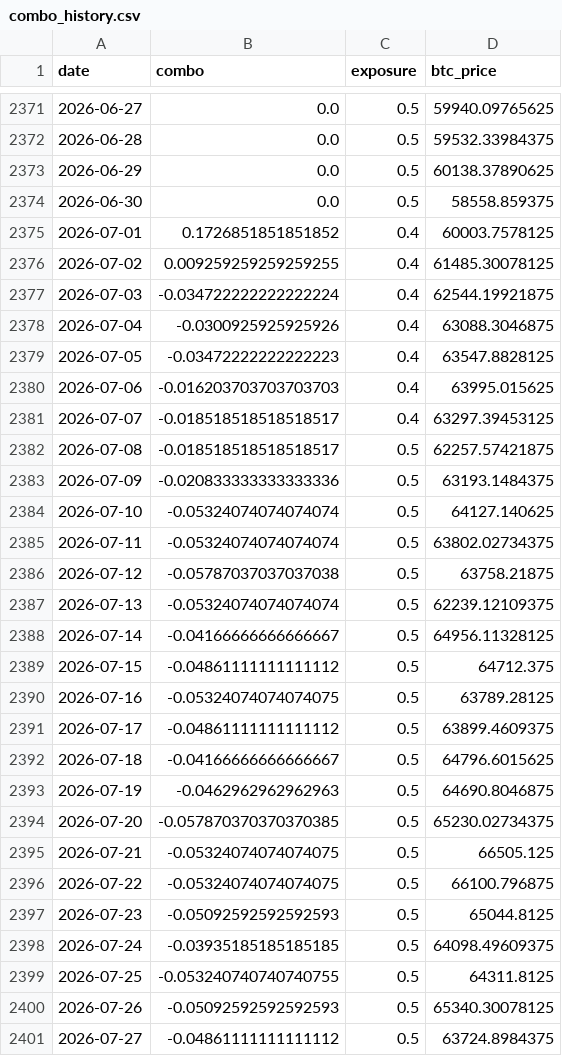
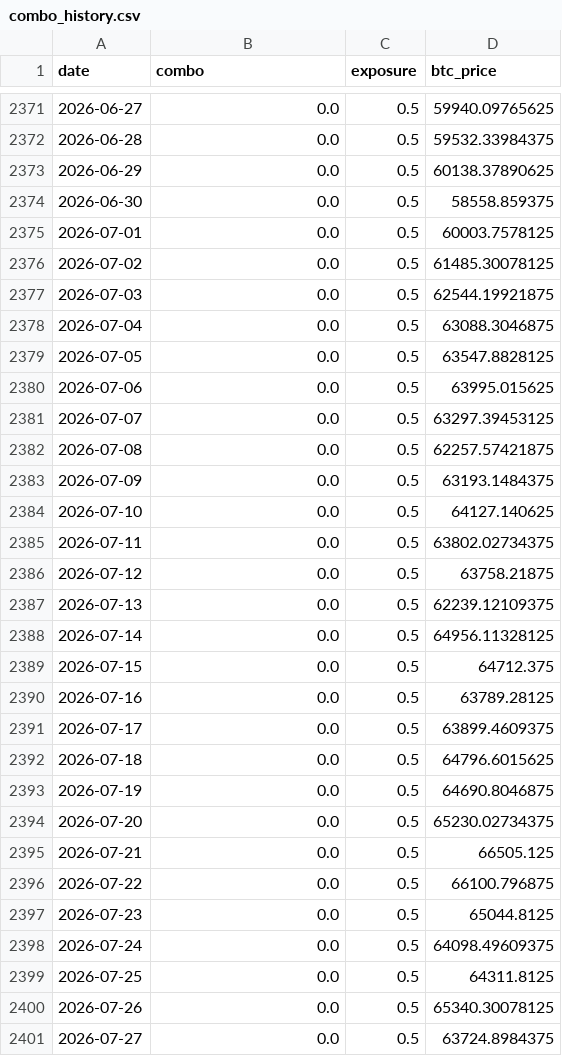
Before and after one commit to DarkoIOSG/d10-strategy, a CSV file: data/combo_history.csv, drawn as a sheet; only a part is shown, gaps mark what is left out; the diff covers the shown part only.

```diff
--- a/data/combo_history.csv
+++ b/data/combo_history.csv
@@ -2374,28 +2374,28 @@ date,combo,exposure,btc_price
 2026-06-30,0.0,0.5,58558.859375
-2026-07-01,0.1726851851851852,0.4,60003.7578125
-2026-07-02,0.009259259259259255,0.4,61485.30078125
-2026-07-03,-0.034722222222222224,0.4,62544.19921875
-2026-07-04,-0.0300925925925926,0.4,63088.3046875
-2026-07-05,-0.03472222222222223,0.4,63547.8828125
-2026-07-06,-0.016203703703703703,0.4,63995.015625
-2026-07-07,-0.018518518518518517,0.4,63297.39453125
-2026-07-08,-0.018518518518518517,0.5,62257.57421875
-2026-07-09,-0.020833333333333336,0.5,63193.1484375
-2026-07-10,-0.05324074074074074,0.5,64127.140625
-2026-07-11,-0.05324074074074074,0.5,63802.02734375
-2026-07-12,-0.05787037037037038,0.5,63758.21875
-2026-07-13,-0.05324074074074074,0.5,62239.12109375
-2026-07-14,-0.04166666666666667,0.5,64956.11328125
-2026-07-15,-0.04861111111111112,0.5,64712.375
-2026-07-16,-0.05324074074074075,0.5,63789.28125
-2026-07-17,-0.04861111111111112,0.5,63899.4609375
-2026-07-18,-0.04166666666666667,0.5,64796.6015625
-2026-07-19,-0.0462962962962963,0.5,64690.8046875
-2026-07-20,-0.057870370370370385,0.5,65230.02734375
-2026-07-21,-0.05324074074074075,0.5,66505.125
-2026-07-22,-0.05324074074074075,0.5,66100.796875
-2026-07-23,-0.05092592592592593,0.5,65044.8125
-2026-07-24,-0.03935185185185185,0.5,64098.49609375
-2026-07-25,-0.053240740740740755,0.5,64311.8125
-2026-07-26,-0.05092592592592593,0.5,65340.30078125
-2026-07-27,-0.04861111111111112,0.5,63724.8984375
+2026-07-01,0.0,0.5,60003.7578125
+2026-07-02,0.0,0.5,61485.30078125
+2026-07-03,0.0,0.5,62544.19921875
+2026-07-04,0.0,0.5,63088.3046875
+2026-07-05,0.0,0.5,63547.8828125
+2026-07-06,0.0,0.5,63995.015625
+2026-07-07,0.0,0.5,63297.39453125
+2026-07-08,0.0,0.5,62257.57421875
+2026-07-09,0.0,0.5,63193.1484375
+2026-07-10,0.0,0.5,64127.140625
+2026-07-11,0.0,0.5,63802.02734375
+2026-07-12,0.0,0.5,63758.21875
+2026-07-13,0.0,0.5,62239.12109375
+2026-07-14,0.0,0.5,64956.11328125
+2026-07-15,0.0,0.5,64712.375
+2026-07-16,0.0,0.5,63789.28125
+2026-07-17,0.0,0.5,63899.4609375
+2026-07-18,0.0,0.5,64796.6015625
+2026-07-19,0.0,0.5,64690.8046875
+2026-07-20,0.0,0.5,65230.02734375
+2026-07-21,0.0,0.5,66505.125
+2026-07-22,0.0,0.5,66100.796875
+2026-07-23,0.0,0.5,65044.8125
+2026-07-24,0.0,0.5,64098.49609375
+2026-07-25,0.0,0.5,64311.8125
+2026-07-26,0.0,0.5,65340.30078125
+2026-07-27,0.0,0.5,63724.8984375
```
Also changed, not shown: 1 added row and 94 edited cells elsewhere in this file, 2 other files.
